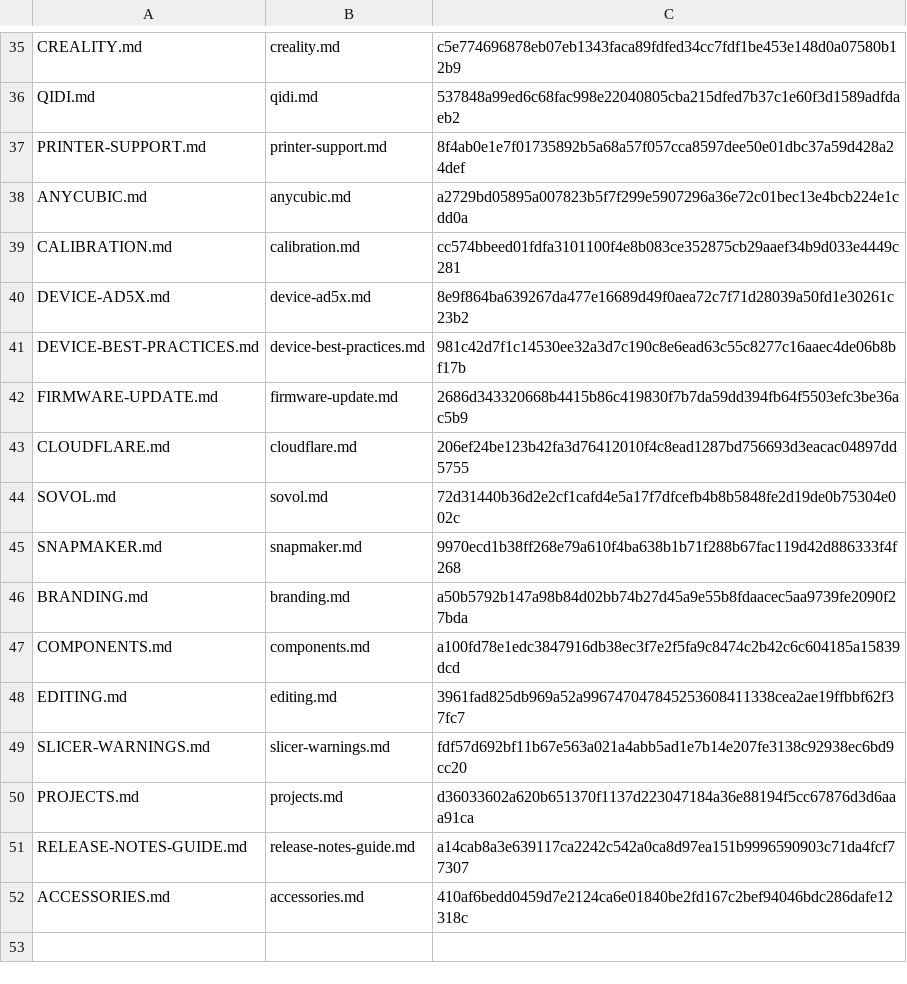
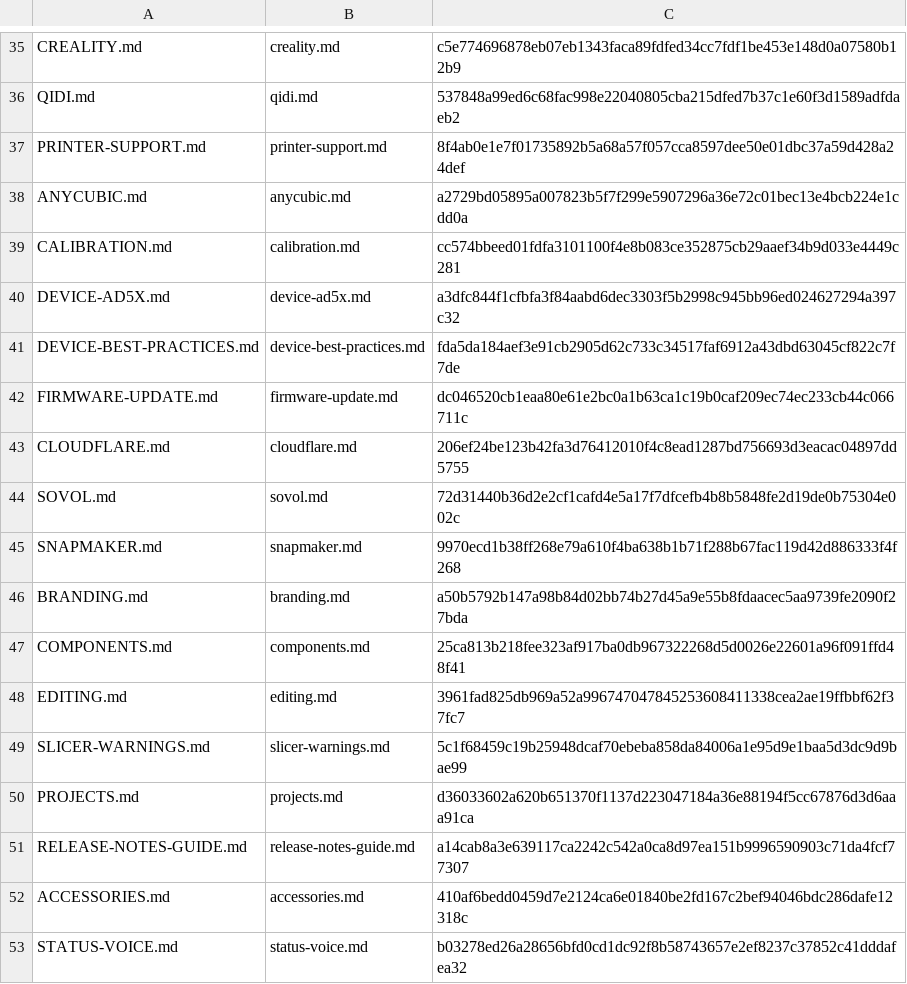
Before and after one commit to catduckgnaf/print-handy-docs, a TSV file: scripts/sync-manifest.tsv, drawn as a sheet; only a part is shown, gaps mark what is left out; the diff covers the shown part only.

```diff
--- a/scripts/sync-manifest.tsv
+++ b/scripts/sync-manifest.tsv
@@ -39,5 +39,5 @@ ANYCUBIC.md	anycubic.md	a2729bd05895a007823b5f7f299e5907296a36e72c01bec13e4bcb22
 CALIBRATION.md	calibration.md	cc574bbeed01fdfa3101100f4e8b083ce352875cb29aaef34b9d033e4449c281
-DEVICE-AD5X.md	device-ad5x.md	8e9f864ba639267da477e16689d49f0aea72c7f71d28039a50fd1e30261c23b2
-DEVICE-BEST-PRACTICES.md	device-best-practices.md	981c42d7f1c14530ee32a3d7c190c8e6ead63c55c8277c16aaec4de06b8bf17b
-FIRMWARE-UPDATE.md	firmware-update.md	2686d343320668b4415b86c419830f7b7da59dd394fb64f5503efc3be36ac5b9
+DEVICE-AD5X.md	device-ad5x.md	a3dfc844f1cfbfa3f84aabd6dec3303f5b2998c945bb96ed024627294a397c32
+DEVICE-BEST-PRACTICES.md	device-best-practices.md	fda5da184aef3e91cb2905d62c733c34517faf6912a43dbd63045cf822c7f7de
+FIRMWARE-UPDATE.md	firmware-update.md	dc046520cb1eaa80e61e2bc0a1b63ca1c19b0caf209ec74ec233cb44c066711c
 CLOUDFLARE.md	cloudflare.md	206ef24be123b42fa3d76412010f4c8ead1287bd756693d3eacac04897dd5755
@@ -46,5 +46,5 @@ SNAPMAKER.md	snapmaker.md	9970ecd1b38ff268e79a610f4ba638b1b71f288b67fac119d42d88
 BRANDING.md	branding.md	a50b5792b147a98b84d02bb74b27d45a9e55b8fdaacec5aa9739fe2090f27bda
-COMPONENTS.md	components.md	a100fd78e1edc3847916db38ec3f7e2f5fa9c8474c2b42c6c604185a15839dcd
+COMPONENTS.md	components.md	25ca813b218fee323af917ba0db967322268d5d0026e22601a96f091ffd48f41
 EDITING.md	editing.md	3961fad825db969a52a996747047845253608411338cea2ae19ffbbf62f37fc7
-SLICER-WARNINGS.md	slicer-warnings.md	fdf57d692bf11b67e563a021a4abb5ad1e7b14e207fe3138c92938ec6bd9cc20
+SLICER-WARNINGS.md	slicer-warnings.md	5c1f68459c19b25948dcaf70ebeba858da84006a1e95d9e1baa5d3dc9d9bae99
 PROJECTS.md	projects.md	d36033602a620b651370f1137d223047184a36e88194f5cc67876d3d6aaa91ca
@@ -52 +52,2 @@ RELEASE-NOTES-GUIDE.md	release-notes-guide.md	a14cab8a3e639117ca2242c542a0ca8d97
 ACCESSORIES.md	accessories.md	410af6bedd0459d7e2124ca6e01840be2fd167c2bef94046bdc286dafe12318c
+STATUS-VOICE.md	status-voice.md	b03278ed26a28656bfd0cd1dc92f8b58743657e2ef8237c37852c41dddafea32
```
Also changed, not shown: 15 edited cells elsewhere in this file, 23 other files.
